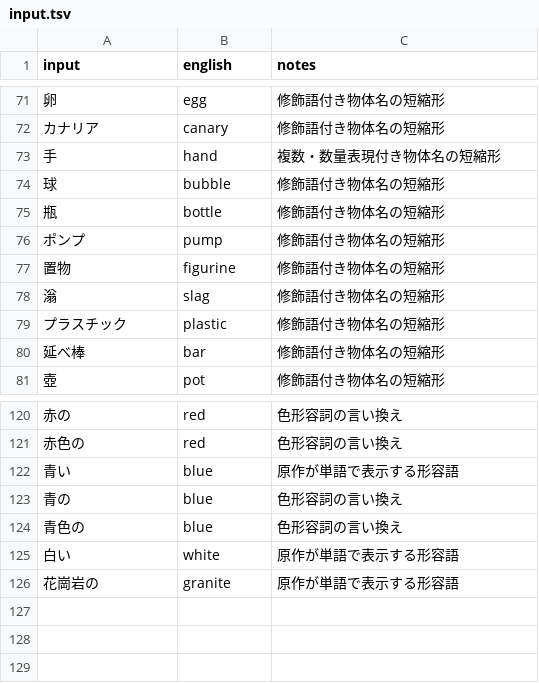
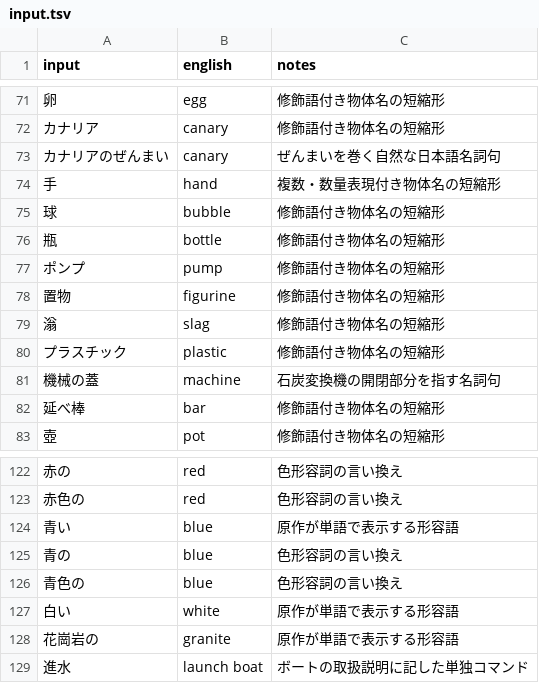
Before and after one commit to marinyan/ZORK1_80mkII, a TSV file: translation/ja/input.tsv, drawn as a sheet; only a part is shown, gaps mark what is left out; the diff names each change by its address in the sheet, - before the commit and + after, or states it on an @@ line.

Commit message:
Complete Japanese walkthrough input support

```diff
--- a/translation/ja/input.tsv
+++ b/translation/ja/input.tsv
+row 73: カナリアのぜんまい | canary | ぜんまいを巻く自然な日本語名詞句
+row 81: 機械の蓋 | machine | 石炭変換機の開閉部分を指す名詞句
+row 129: 進水 | launch boat | ボートの取扱説明に記した単独コマンド
```
Also changed, not shown: translation/ja/ui.tsv, translation/ja/verbs.tsv, 6 other files.
